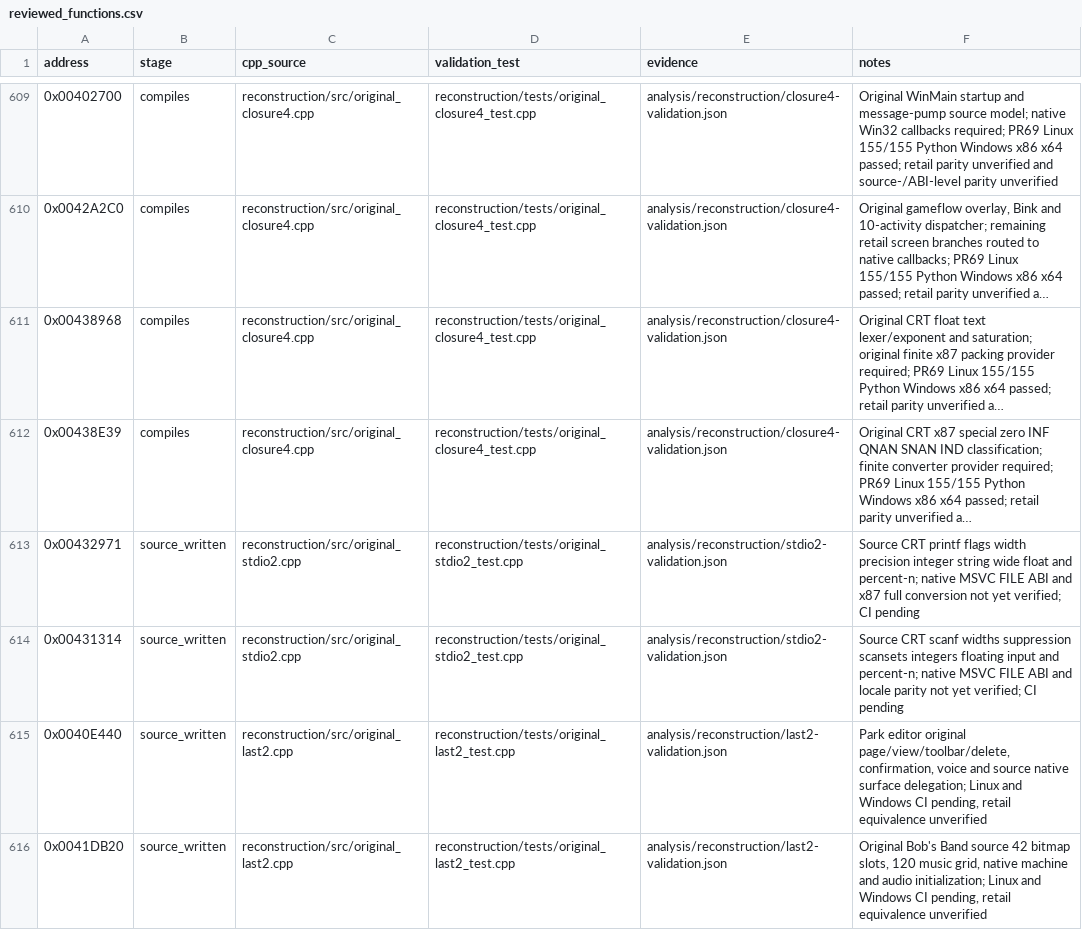
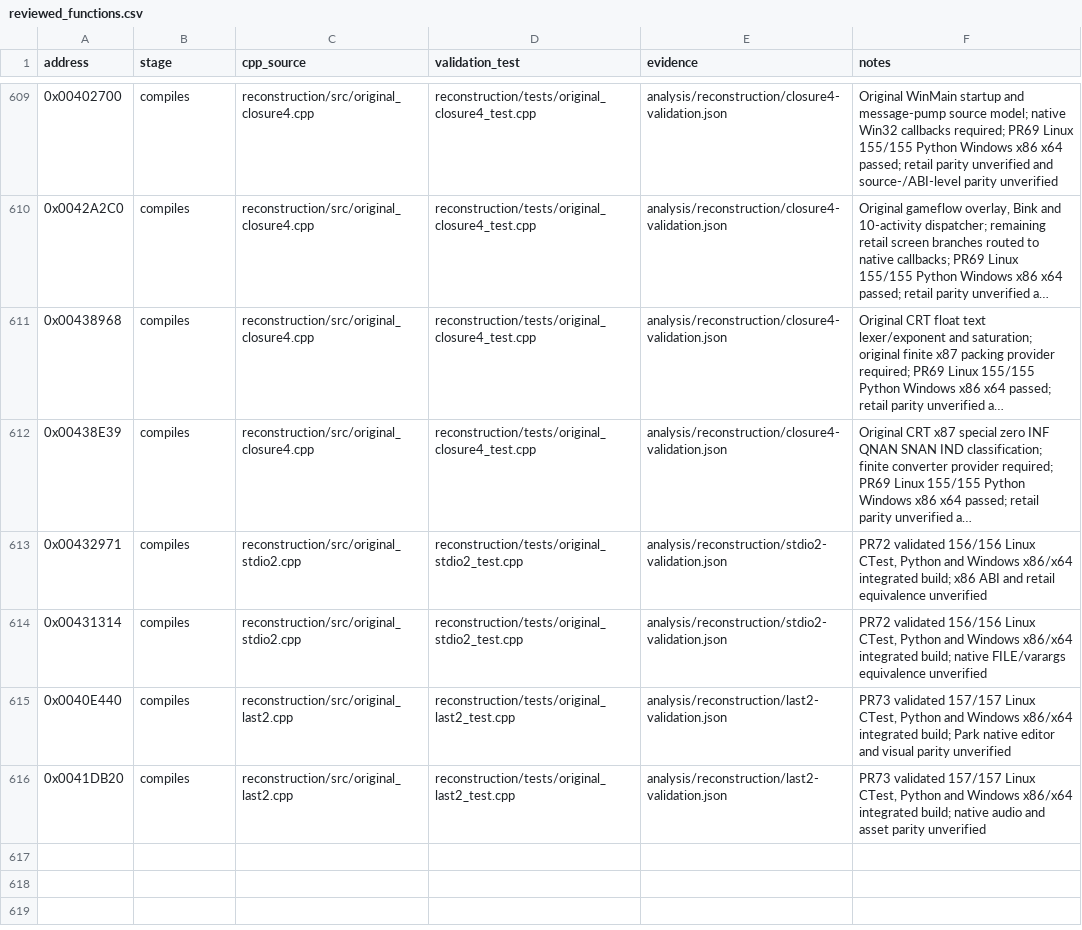
Before and after one commit to lizardpeter/btb-reverse, a CSV file: analysis/reconstruction/reviewed_functions.csv, drawn as a sheet; only a part is shown, gaps mark what is left out; long unchanged cells end in …; the diff names each change by its address in the sheet, - before the commit and + after, or states it on an @@ line.

Commit message:
Promote final four native original C++ models after full Linux and Windows CI to 615 of 615 compiled

```diff
--- a/analysis/reconstruction/reviewed_functions.csv
+++ b/analysis/reconstruction/reviewed_functions.csv
-B613:B616 (stage): source_written
+B613:B616 (stage): compiles
-F613 (notes): Source CRT printf flags width precision integer string wide float and percent-n; native MSVC FILE ABI and x87 full conversion not yet verified; CI pending
+F613 (notes): PR72 validated 156/156 Linux CTest, Python and Windows x86/x64 integrated build; x86 ABI and retail equivalence unverified
-F614 (notes): Source CRT scanf widths suppression scansets integers floating input and percent-n; native MSVC FILE ABI and locale parity not yet verified; CI pending
+F614 (notes): PR72 validated 156/156 Linux CTest, Python and Windows x86/x64 integrated build; native FILE/varargs equivalence unverified
-F615 (notes): Park editor original page/view/toolbar/delete, confirmation, voice and source native surface delegation; Linux and Windows CI pending, retail equivalence unverified
+F615 (notes): PR73 validated 157/157 Linux CTest, Python and Windows x86/x64 integrated build; Park native editor and visual parity unverified
-F616 (notes): Original Bob's Band source 42 bitmap slots, 120 music grid, native machine and audio initialization; Linux and Windows CI pending, retail equivalence unverified
+F616 (notes): PR73 validated 157/157 Linux CTest, Python and Windows x86/x64 integrated build; native audio and asset parity unverified
```
